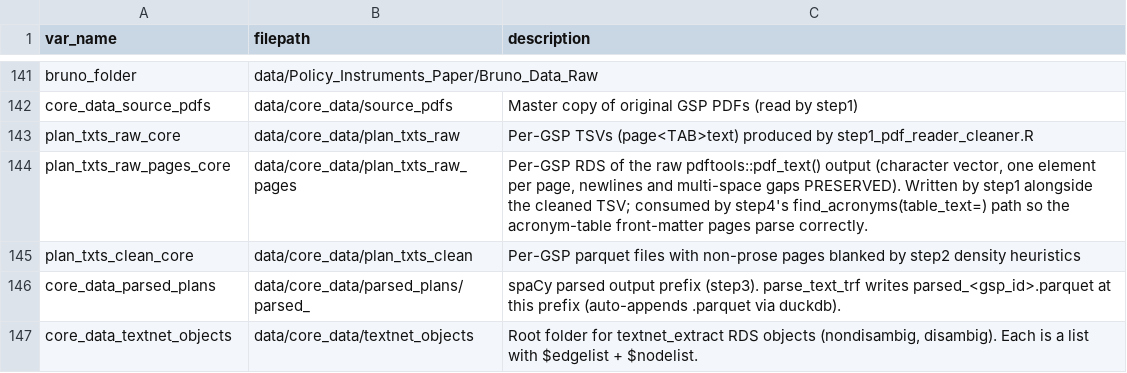
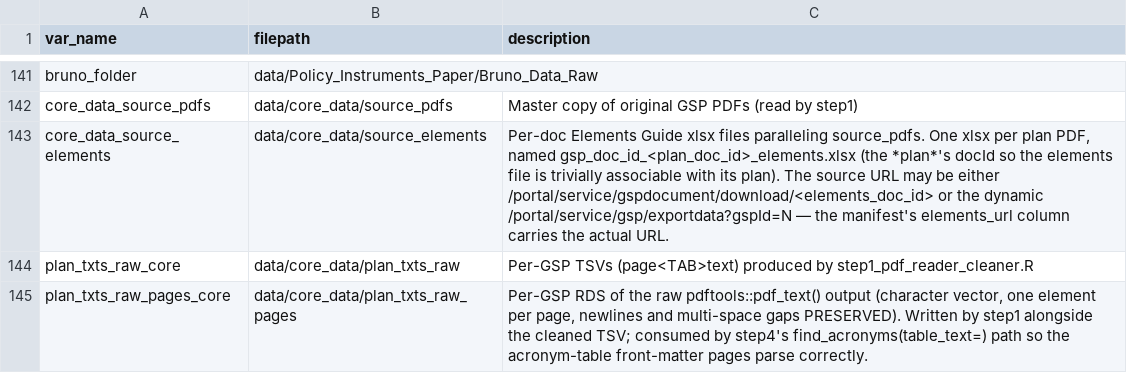
Before and after one commit to ucd-cepb/kings, a CSV file: filekey.csv, drawn as a sheet; only a part is shown, gaps mark what is left out; the shorter side is filled out with more unchanged rows.

```diff
--- a/filekey.csv
+++ b/filekey.csv
@@ -142,2 +142,3 @@ bruno_folder,data/Policy_Instruments_Paper/Bruno_Data_Raw,
 core_data_source_pdfs,data/core_data/source_pdfs,"Master copy of original GSP PDFs (read by step1)"
+core_data_source_elements,data/core_data/source_elements,"Per-doc Elements Guide xlsx files paralleling source_pdfs. One xlsx per plan PDF, named gsp_doc_id_<plan_doc_id>_elements.xlsx (the *plan*'s docId so the elements file is trivially associable with its plan). The source URL may be either /portal/service/gspdocument/download/<elements_doc_id> or the dynamic /portal/service/gsp/exportdata?gspId=N — the manifest's elements_url column carries the actual URL."
 plan_txts_raw_core,data/core_data/plan_txts_raw,"Per-GSP TSVs (page<TAB>text) produced by step1_pdf_reader_cleaner.R"
```
Also changed, not shown: core_code/dicts/gov_entities_dict.csv, 11 other files.
